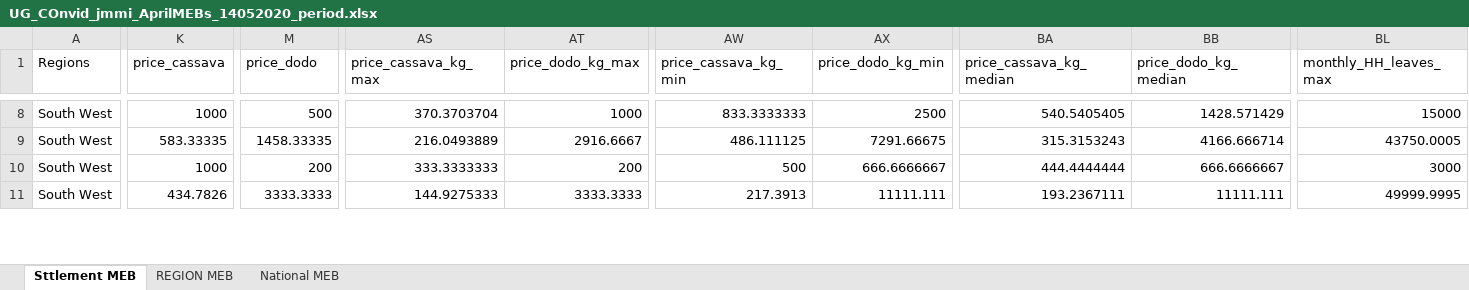
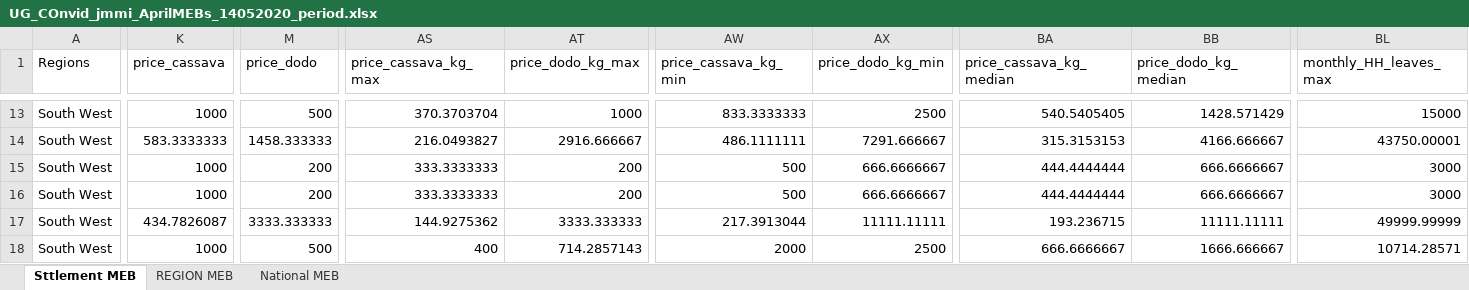
Before and after one commit to almafazy/uganda_jmmi, an Excel workbook: outputs/UG_COnvid_jmmi_AprilMEBs_14052020_period.xlsx, sheet Sttlement MEB, drawn as a sheet; only a part is shown, gaps mark what is left out; values as stored, in another font and other column widths than the file's, no borders; addresses are those after the commit; rows hold the shown columns only; the diff covers the shown part only; the diff names each change by its address in the sheet, - before the commit and + after, or states it on an @@ line.

```diff
--- a/outputs/UG_COnvid_jmmi_AprilMEBs_14052020_period.xlsx (sheet Sttlement MEB)
+++ b/outputs/UG_COnvid_jmmi_AprilMEBs_14052020_period.xlsx (sheet Sttlement MEB)
-K14 (price_cassava): 583.33335
+K14 (price_cassava): 583.3333333
-M14 (price_dodo): 1458.33335
+M14 (price_dodo): 1458.333333
-AS14 (price_cassava_kg_max): 216.0493889
+AS14 (price_cassava_kg_max): 216.0493827
-AT14 (price_dodo_kg_max): 2916.6667
+AT14 (price_dodo_kg_max): 2916.666667
-AW14 (price_cassava_kg_min): 486.111125
+AW14 (price_cassava_kg_min): 486.1111111
-AX14 (price_dodo_kg_min): 7291.66675
+AX14 (price_dodo_kg_min): 7291.666667
-BA14 (price_cassava_kg_median): 315.3153243
+BA14 (price_cassava_kg_median): 315.3153153
-BB14 (price_dodo_kg_median): 4166.666714
+BB14 (price_dodo_kg_median): 4166.666667
-BL14 (monthly_HH_leaves_max): 43750.0005
+BL14 (monthly_HH_leaves_max): 43750.00001
+row 15: South West | 1000 | 200 | 333.3333333 | 200 | 500 | 666.6666667 | 444.4444444 | 666.6666667 | 3000
-K17 (price_cassava): 434.7826
+K17 (price_cassava): 434.7826087
-M17 (price_dodo): 3333.3333
+M17 (price_dodo): 3333.333333
-AS17 (price_cassava_kg_max): 144.9275333
+AS17 (price_cassava_kg_max): 144.9275362
-AT17 (price_dodo_kg_max): 3333.3333
+AT17 (price_dodo_kg_max): 3333.333333
-AW17 (price_cassava_kg_min): 217.3913
+AW17 (price_cassava_kg_min): 217.3913044
-AX17 (price_dodo_kg_min): 11111.111
+AX17 (price_dodo_kg_min): 11111.11111
-BA17 (price_cassava_kg_median): 193.2367111
+BA17 (price_cassava_kg_median): 193.236715
-BB17 (price_dodo_kg_median): 11111.111
+BB17 (price_dodo_kg_median): 11111.11111
-BL17 (monthly_HH_leaves_max): 49999.9995
+BL17 (monthly_HH_leaves_max): 49999.99999
+row 18: South West | 1000 | 500 | 400 | 714.2857143 | 2000 | 2500 | 666.6666667 | 1666.666667 | 10714.28571
```
Also changed, not shown: 12 added rows and 195 edited cells elsewhere in this sheet, sheet REGION MEB, sheet National MEB, outputs/UG_COnvid_jmmi_15may2020_safety reasons.xlsx, outputs/UG_COnvid_jmmi_unit_conversions.xlsx, 6 other files.
